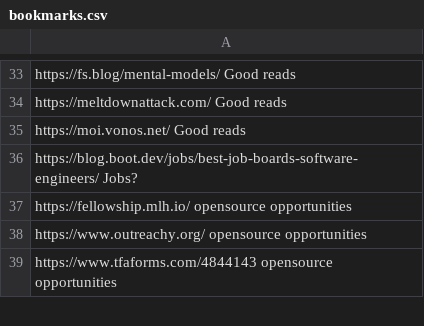
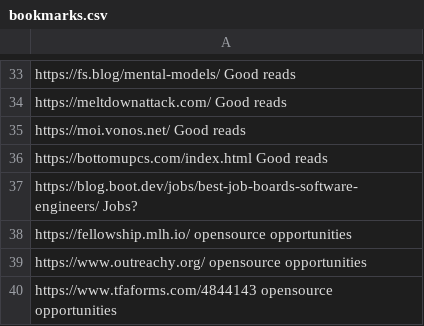
Before and after one commit to shasherazi/dotfiles, a CSV file: scripts/launchers/bookmarks.csv, drawn as a sheet; only a part is shown, gaps mark what is left out.

```diff
--- a/scripts/launchers/bookmarks.csv
+++ b/scripts/launchers/bookmarks.csv
@@ -35,2 +35,3 @@ https://meltdownattack.com/                                    Good reads
 https://moi.vonos.net/                                         Good reads
+https://bottomupcs.com/index.html                              Good reads
 https://blog.boot.dev/jobs/best-job-boards-software-engineers/ Jobs?
```
Also changed, not shown: 39 other files.
